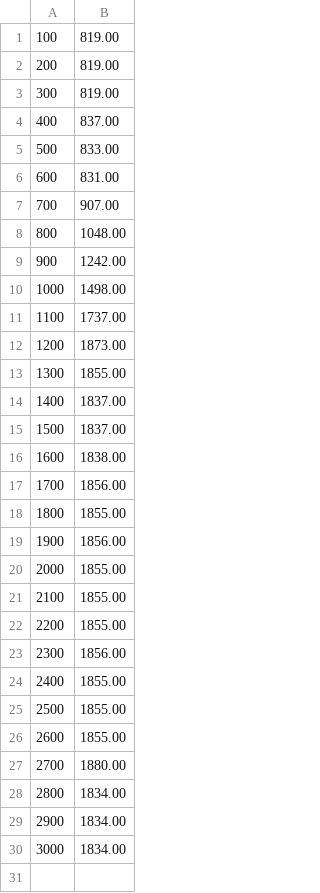
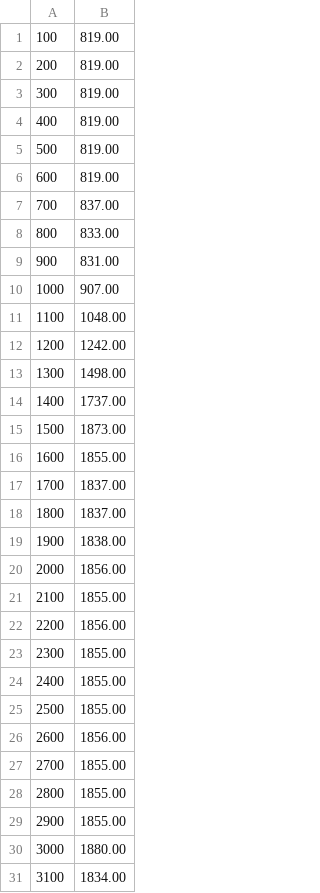
Before and after one commit to FranciscoCarruthers/Fisica-TPs, a CSV file: TP1/Mediciones Fisica/piso madera/2PB_O-2.csv, drawn as a sheet; only a part is shown; the diff covers the shown part only.

```diff
--- a/TP1/Mediciones Fisica/piso madera/2PB_O-2.csv
+++ b/TP1/Mediciones Fisica/piso madera/2PB_O-2.csv
@@ -4,27 +4,28 @@
-400,837.00
-500,833.00
-600,831.00
-700,907.00
-800,1048.00
-900,1242.00
-1000,1498.00
-1100,1737.00
-1200,1873.00
-1300,1855.00
-1400,1837.00
-1500,1837.00
-1600,1838.00
-1700,1856.00
-1800,1855.00
-1900,1856.00
-2000,1855.00
+400,819.00
+500,819.00
+600,819.00
+700,837.00
+800,833.00
+900,831.00
+1000,907.00
+1100,1048.00
+1200,1242.00
+1300,1498.00
+1400,1737.00
+1500,1873.00
+1600,1855.00
+1700,1837.00
+1800,1837.00
+1900,1838.00
+2000,1856.00
 2100,1855.00
-2200,1855.00
-2300,1856.00
+2200,1856.00
+2300,1855.00
 2400,1855.00
 2500,1855.00
-2600,1855.00
-2700,1880.00
-2800,1834.00
-2900,1834.00
-3000,1834.00
+2600,1856.00
+2700,1855.00
+2800,1855.00
+2900,1855.00
+3000,1880.00
+3100,1834.00
```
Also changed, not shown: 2 added rows elsewhere in this file, TP1/Mediciones Fisica/papel boligoma papel/M_OP-3.csv, TP1/Mediciones Fisica/papel boligoma papel/V_O-2.csv, 15 other files.
